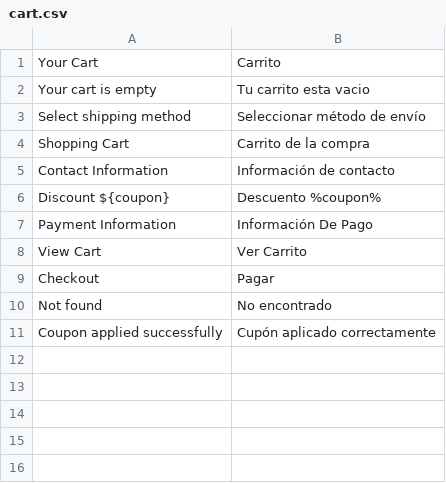
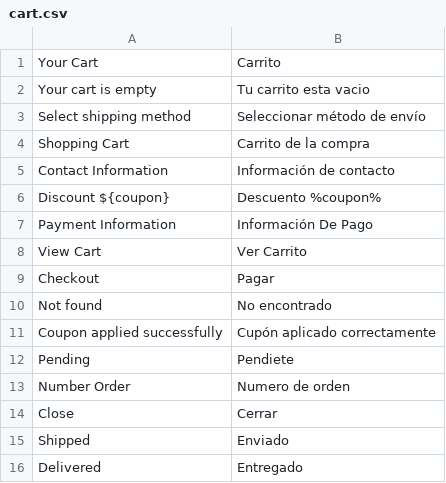
Before and after one commit to Joaokiller360/shop, a CSV file: translations/es/cart.csv, drawn as a sheet.

```diff
--- a/translations/es/cart.csv
+++ b/translations/es/cart.csv
@@ -11 +11,6 @@ Not found, No encontrado
 Coupon applied successfully, Cupón aplicado correctamente
+Pending, Pendiete
+Number Order, Numero de orden
+Close, Cerrar
+Shipped, Enviado
+Delivered,Entregado
```
Also changed, not shown: translations/es/account.csv, translations/es/checkout.csv, 7 other files.
